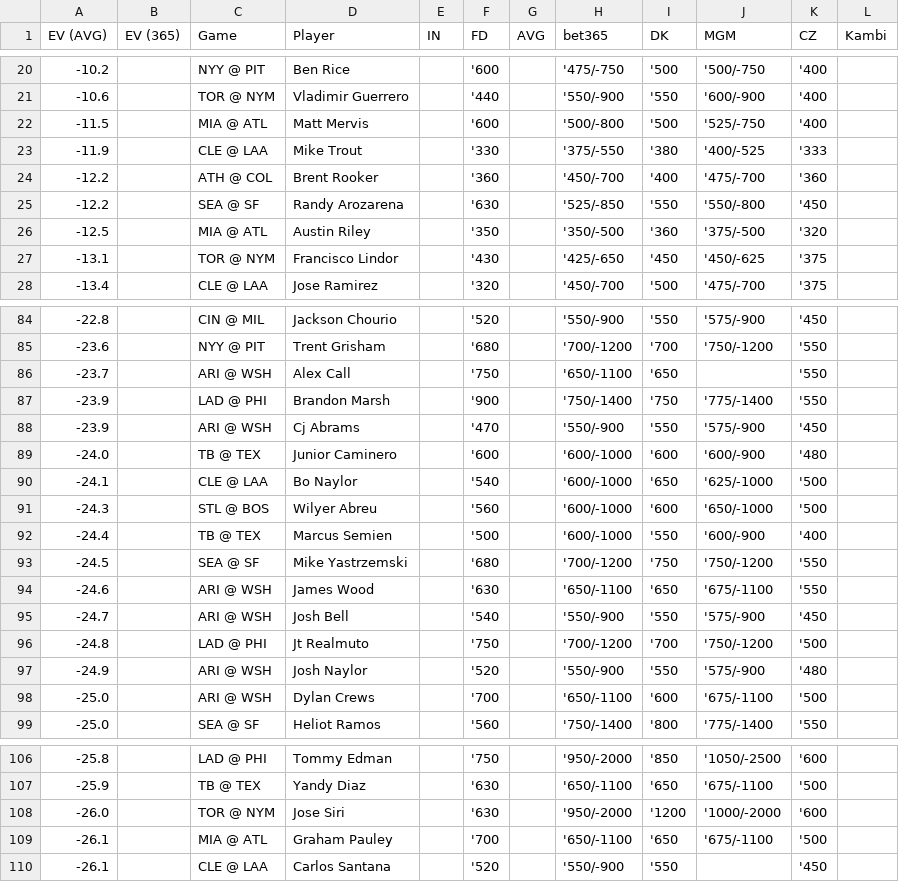
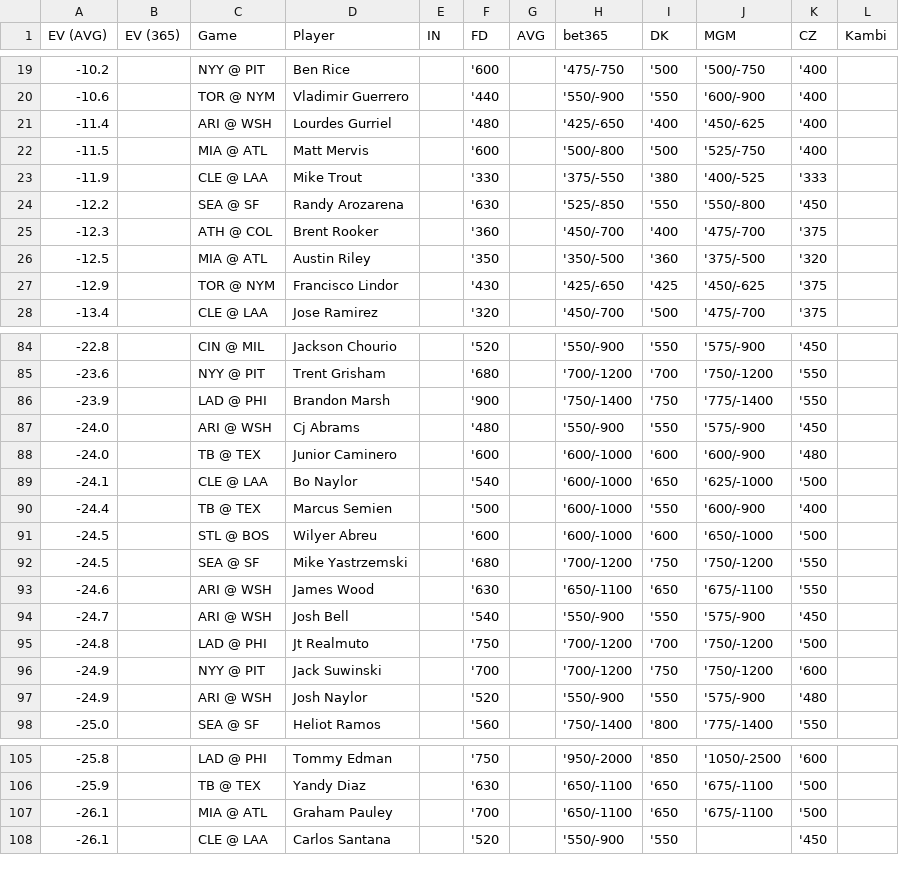
Before and after one commit to zhecht/playerprops, a CSV file: static/dailyev/ev.csv, drawn as a sheet; only a part is shown, gaps mark what is left out; the diff covers the shown part only.

```diff
--- a/static/dailyev/ev.csv
+++ b/static/dailyev/ev.csv
@@ -21,8 +20,9 @@ EV (AVG)	EV (365)	Game	Player	IN	FD	AVG	bet365	DK	MGM	CZ	Kambi
 -10.6		TOR @ NYM	Vladimir Guerrero		'440		'550/-900	'550	'600/-900	'400	
+-11.4		ARI @ WSH	Lourdes Gurriel		'480		'425/-650	'400	'450/-625	'400	
 -11.5		MIA @ ATL	Matt Mervis		'600		'500/-800	'500	'525/-750	'400	
 -11.9		CLE @ LAA	Mike Trout		'330		'375/-550	'380	'400/-525	'333	
--12.2		ATH @ COL	Brent Rooker		'360		'450/-700	'400	'475/-700	'360	
 -12.2		SEA @ SF	Randy Arozarena		'630		'525/-850	'550	'550/-800	'450	
+-12.3		ATH @ COL	Brent Rooker		'360		'450/-700	'400	'475/-700	'375	
 -12.5		MIA @ ATL	Austin Riley		'350		'350/-500	'360	'375/-500	'320	
--13.1		TOR @ NYM	Francisco Lindor		'430		'425/-650	'450	'450/-625	'375	
+-12.9		TOR @ NYM	Francisco Lindor		'430		'425/-650	'425	'450/-625	'375	
 -13.4		CLE @ LAA	Jose Ramirez		'320		'450/-700	'500	'475/-700	'375	
@@ -85,9 +85,8 @@ EV (AVG)	EV (365)	Game	Player	IN	FD	AVG	bet365	DK	MGM	CZ	Kambi
 -23.6		NYY @ PIT	Trent Grisham		'680		'700/-1200	'700	'750/-1200	'550	
--23.7		ARI @ WSH	Alex Call		'750		'650/-1100	'650		'550	
 -23.9		LAD @ PHI	Brandon Marsh		'900		'750/-1400	'750	'775/-1400	'550	
--23.9		ARI @ WSH	Cj Abrams		'470		'550/-900	'550	'575/-900	'450	
+-24.0		ARI @ WSH	Cj Abrams		'480		'550/-900	'550	'575/-900	'450	
 -24.0		TB @ TEX	Junior Caminero		'600		'600/-1000	'600	'600/-900	'480	
 -24.1		CLE @ LAA	Bo Naylor		'540		'600/-1000	'650	'625/-1000	'500	
--24.3		STL @ BOS	Wilyer Abreu		'560		'600/-1000	'600	'650/-1000	'500	
 -24.4		TB @ TEX	Marcus Semien		'500		'600/-1000	'550	'600/-900	'400	
+-24.5		STL @ BOS	Wilyer Abreu		'600		'600/-1000	'600	'650/-1000	'500	
 -24.5		SEA @ SF	Mike Yastrzemski		'680		'700/-1200	'750	'750/-1200	'550	
@@ -96,4 +95,4 @@ EV (AVG)	EV (365)	Game	Player	IN	FD	AVG	bet365	DK	MGM	CZ	Kambi
 -24.8		LAD @ PHI	Jt Realmuto		'750		'700/-1200	'700	'750/-1200	'500	
+-24.9		NYY @ PIT	Jack Suwinski		'700		'700/-1200	'750	'750/-1200	'600	
 -24.9		ARI @ WSH	Josh Naylor		'520		'550/-900	'550	'575/-900	'480	
--25.0		ARI @ WSH	Dylan Crews		'700		'650/-1100	'600	'675/-1100	'500	
 -25.0		SEA @ SF	Heliot Ramos		'560		'750/-1400	'800	'775/-1400	'550	
@@ -107,3 +106,2 @@ EV (AVG)	EV (365)	Game	Player	IN	FD	AVG	bet365	DK	MGM	CZ	Kambi
 -25.9		TB @ TEX	Yandy Diaz		'630		'650/-1100	'650	'675/-1100	'500	
--26.0		TOR @ NYM	Jose Siri		'630		'950/-2000	'1200	'1000/-2000	'600	
 -26.1		MIA @ ATL	Graham Pauley		'700		'650/-1100	'650	'675/-1100	'500	
```
Also changed, not shown: 8 added rows, 7 removed rows and 6 edited cells elsewhere in this file, 8 other files.
